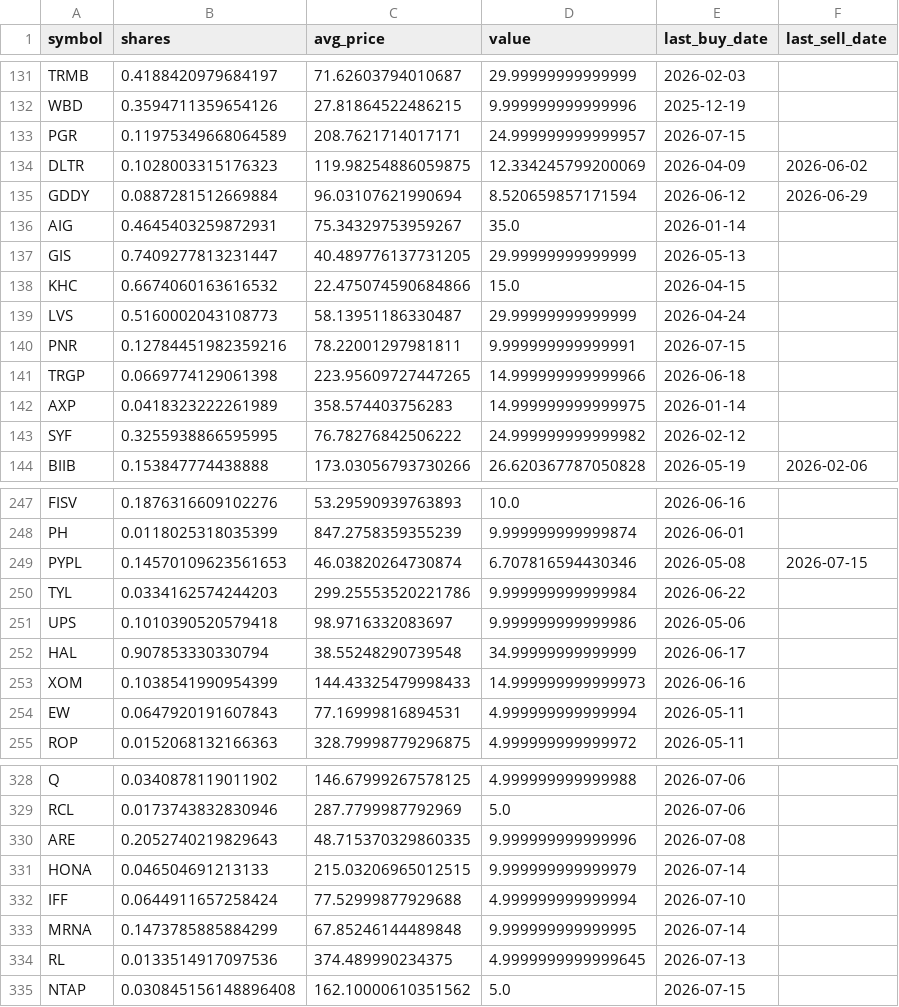
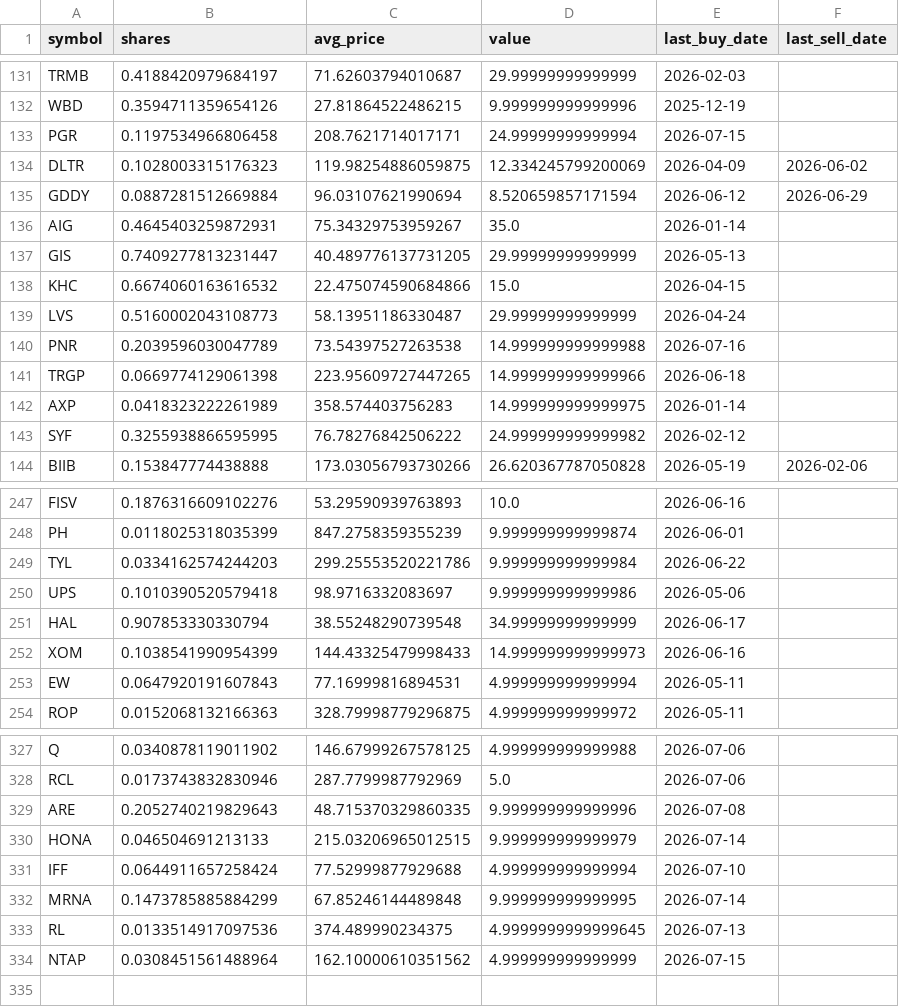
Before and after one commit to TechGroei/Test_Stock_Trading_Strategy, a CSV file: data/portfolio.csv, drawn as a sheet; only a part is shown, gaps mark what is left out.

Commit message:
Update portfolio, trades & performance [skip ci]

```diff
--- a/data/portfolio.csv
+++ b/data/portfolio.csv
@@ -132,3 +132,3 @@ TRMB,0.4188420979684197,71.62603794010687,29.99999999999999,2026-02-03,
 WBD,0.3594711359654126,27.81864522486215,9.999999999999996,2025-12-19,
-PGR,0.11975349668064589,208.7621714017171,24.999999999999957,2026-07-15,
+PGR,0.1197534966806458,208.7621714017171,24.99999999999994,2026-07-15,
 DLTR,0.1028003315176323,119.98254886059875,12.334245799200069,2026-04-09,2026-06-02
@@ -139,3 +139,3 @@ KHC,0.6674060163616532,22.475074590684866,15.0,2026-04-15,
 LVS,0.5160002043108773,58.13951186330487,29.99999999999999,2026-04-24,
-PNR,0.12784451982359216,78.22001297981811,9.999999999999991,2026-07-15,
+PNR,0.2039596030047789,73.54397527263538,14.999999999999988,2026-07-16,
 TRGP,0.0669774129061398,223.95609727447265,14.999999999999966,2026-06-18,
@@ -248,3 +248,2 @@ FISV,0.1876316609102276,53.29590939763893,10.0,2026-06-16,
 PH,0.0118025318035399,847.2758359355239,9.999999999999874,2026-06-01,
-PYPL,0.14570109623561653,46.03820264730874,6.707816594430346,2026-05-08,2026-07-15
 TYL,0.0334162574244203,299.25553520221786,9.999999999999984,2026-06-22,
@@ -334,2 +333,2 @@ MRNA,0.1473785885884299,67.85246144489848,9.999999999999995,2026-07-14,
 RL,0.0133514917097536,374.489990234375,4.9999999999999645,2026-07-13,
-NTAP,0.030845156148896408,162.10000610351562,5.0,2026-07-15,
+NTAP,0.0308451561488964,162.10000610351562,4.999999999999999,2026-07-15,
```
Also changed, not shown: data/trades_history.csv, 1 other file.
